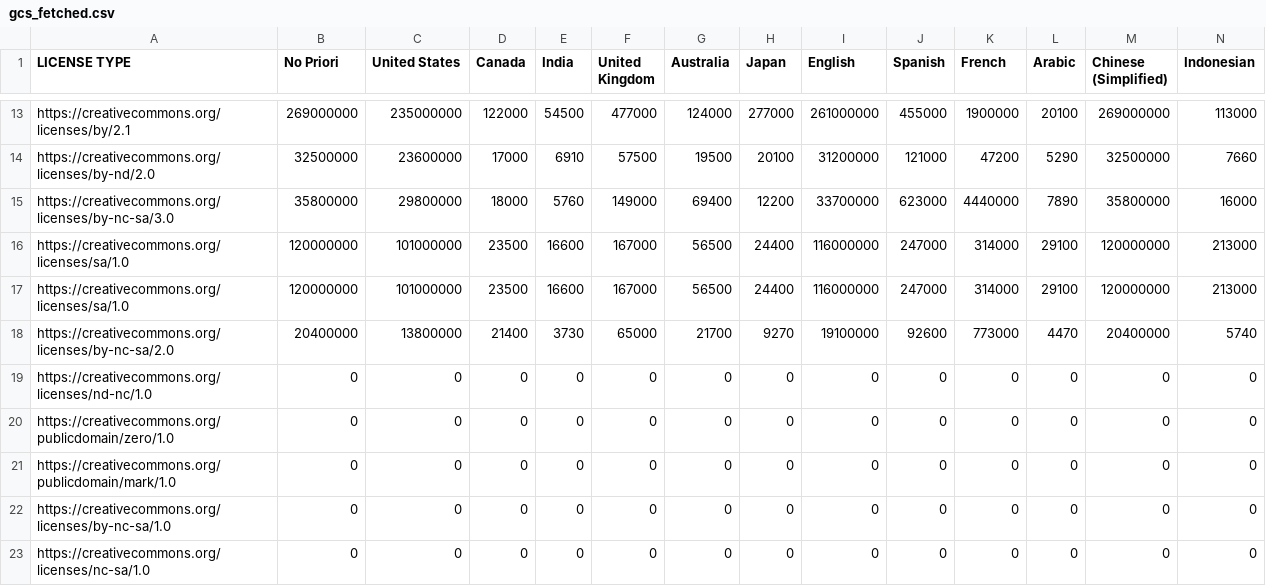
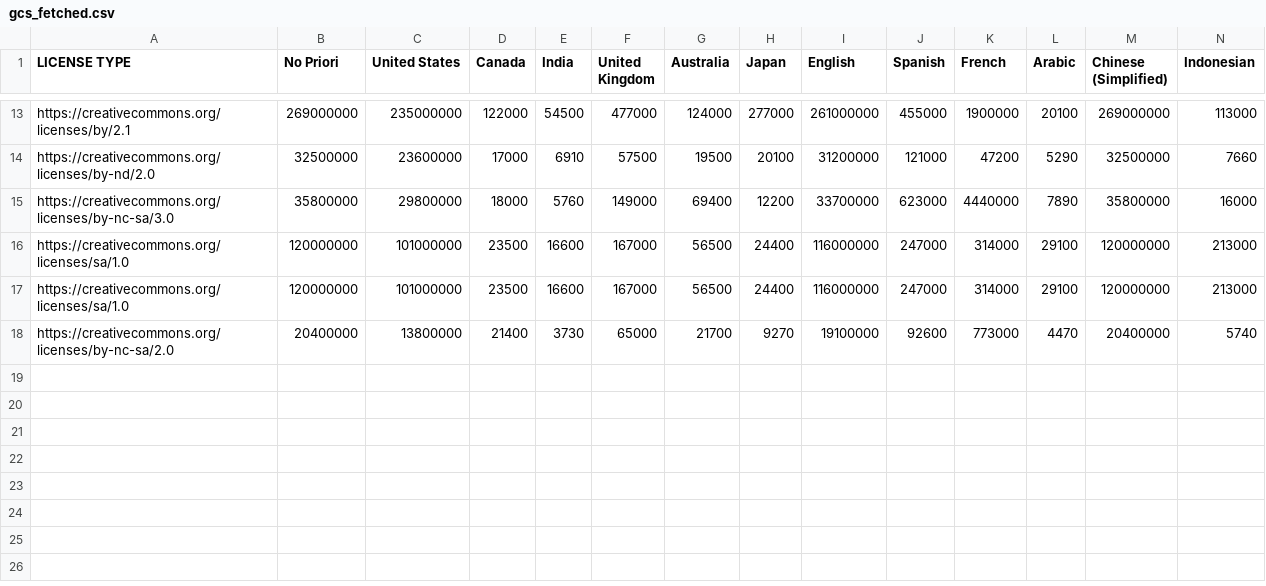
Before and after one commit to creativecommons/quantifying, a CSV file: data/2024Q3/1-fetch/gcs_fetched.csv, drawn as a sheet; only a part is shown, gaps mark what is left out; the diff names each change by its address in the sheet, - before the commit and + after, or states it on an @@ line.

```diff
--- a/data/2024Q3/1-fetch/gcs_fetched.csv
+++ b/data/2024Q3/1-fetch/gcs_fetched.csv
-row 19: https://creativecommons.org/licenses/nd-nc/1.0 | 0 | 0 | 0 | 0 | 0 | 0 | 0 | 0 | 0 | 0 | 0 | 0 | 0
-row 20: https://creativecommons.org/publicdomain/zero/1.0 | 0 | 0 | 0 | 0 | 0 | 0 | 0 | 0 | 0 | 0 | 0 | 0 | 0
-row 21: https://creativecommons.org/publicdomain/mark/1.0 | 0 | 0 | 0 | 0 | 0 | 0 | 0 | 0 | 0 | 0 | 0 | 0 | 0
-row 22: https://creativecommons.org/licenses/by-nc-sa/1.0 | 0 | 0 | 0 | 0 | 0 | 0 | 0 | 0 | 0 | 0 | 0 | 0 | 0
-row 23: https://creativecommons.org/licenses/nc-sa/1.0 | 0 | 0 | 0 | 0 | 0 | 0 | 0 | 0 | 0 | 0 | 0 | 0 | 0
```
Also changed, not shown: 2 other files.
